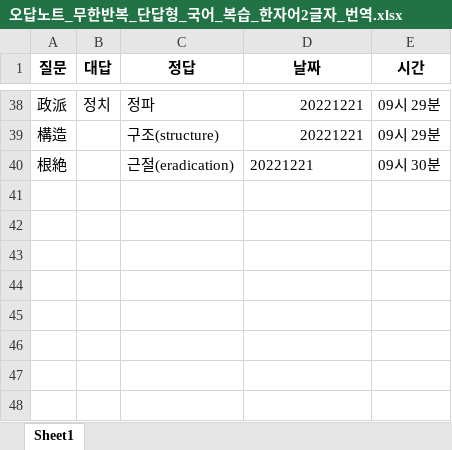
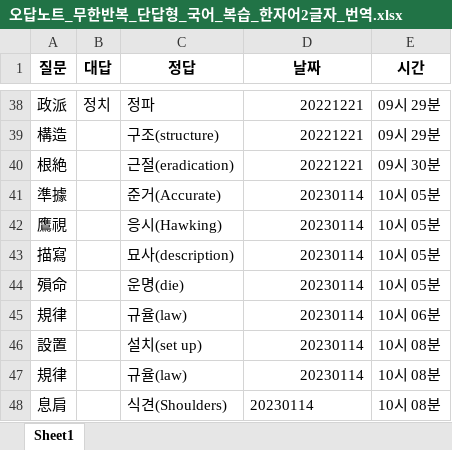
Before and after one commit to Choisignal/Private-Quizlet, an Excel workbook: 학습자료/단답형/오답노트/오답노트_무한반복_단답형_국어_복습_한자어2글자_번역.xlsx, sheet Sheet1, drawn as a sheet; only a part is shown, gaps mark what is left out; values as stored, in another font and other column widths than the file's, no borders; the diff names each change by its address in the sheet, - before the commit and + after, or states it on an @@ line.

```diff
--- a/학습자료/단답형/오답노트/오답노트_무한반복_단답형_국어_복습_한자어2글자_번역.xlsx (sheet Sheet1)
+++ b/학습자료/단답형/오답노트/오답노트_무한반복_단답형_국어_복습_한자어2글자_번역.xlsx (sheet Sheet1)
-D40 alignment: left
+D40 alignment: right
+row 41: 準據 |  | 준거(Accurate) | 20230114 | 10시 05분
+row 42: 鷹視 |  | 응시(Hawking) | 20230114 | 10시 05분
+row 43: 描寫 |  | 묘사(description) | 20230114 | 10시 05분
+row 44: 殞命 |  | 운명(die) | 20230114 | 10시 05분
+row 45: 規律 |  | 규율(law) | 20230114 | 10시 06분
+row 46: 設置 |  | 설치(set up) | 20230114 | 10시 08분
+row 47: 規律 |  | 규율(law) | 20230114 | 10시 08분
+row 48: 息肩 |  | 식견(Shoulders) | 20230114 | 10시 08분
```
Also changed, not shown: 학습자료/O X 퀴즈/국어_복습_한자어.xlsx, 학습자료/단답형/국어_복습.xlsx, 10 other files.
